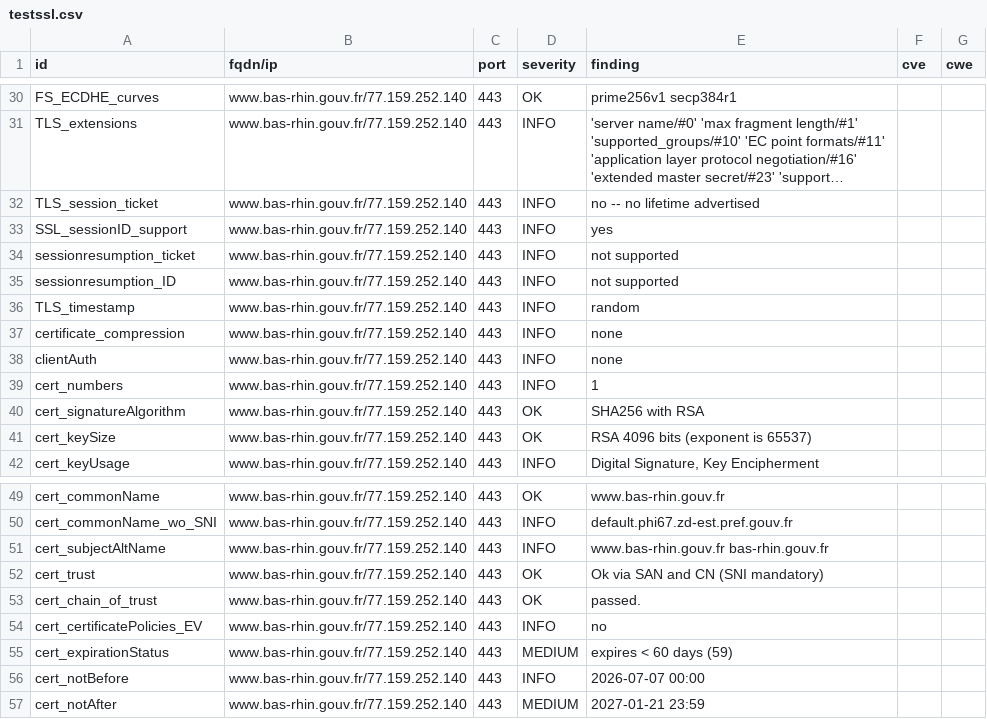
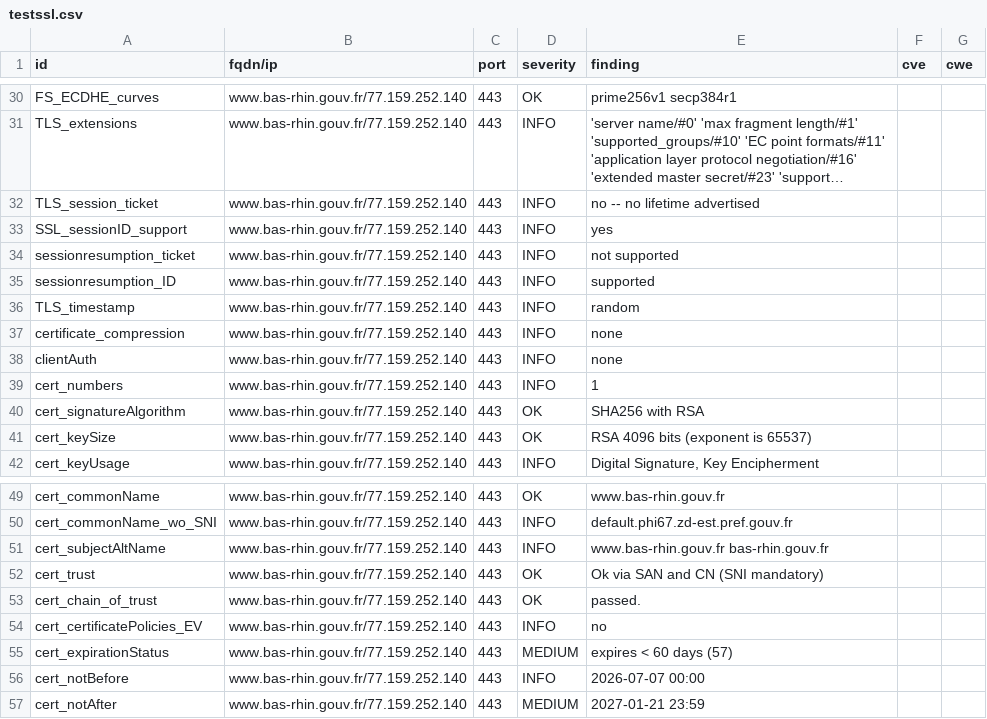
Before and after one commit to dnum-mi/dashlord, a CSV file: results/aHR0cHM6Ly93d3cuYmFzLXJoaW4uZ291di5mcg==/testssl.csv, drawn as a sheet; only a part is shown, gaps mark what is left out; long unchanged cells end in ….

```diff
--- a/results/aHR0cHM6Ly93d3cuYmFzLXJoaW4uZ291di5mcg==/testssl.csv
+++ b/results/aHR0cHM6Ly93d3cuYmFzLXJoaW4uZ291di5mcg==/testssl.csv
@@ -34,3 +34,3 @@
 "sessionresumption_ticket","www.bas-rhin.gouv.fr/77.159.252.140","443","INFO","not supported","",""
-"sessionresumption_ID","www.bas-rhin.gouv.fr/77.159.252.140","443","INFO","not supported","",""
+"sessionresumption_ID","www.bas-rhin.gouv.fr/77.159.252.140","443","INFO","supported","",""
 "TLS_timestamp","www.bas-rhin.gouv.fr/77.159.252.140","443","INFO","random","",""
@@ -54,3 +54,3 @@
 "cert_certificatePolicies_EV","www.bas-rhin.gouv.fr/77.159.252.140","443","INFO","no","",""
-"cert_expirationStatus","www.bas-rhin.gouv.fr/77.159.252.140","443","MEDIUM","expires < 60 days (59)","",""
+"cert_expirationStatus","www.bas-rhin.gouv.fr/77.159.252.140","443","MEDIUM","expires < 60 days (57)","",""
 "cert_notBefore","www.bas-rhin.gouv.fr/77.159.252.140","443","INFO","2026-07-07 00:00","",""
```
Also changed, not shown: 7 other files.
